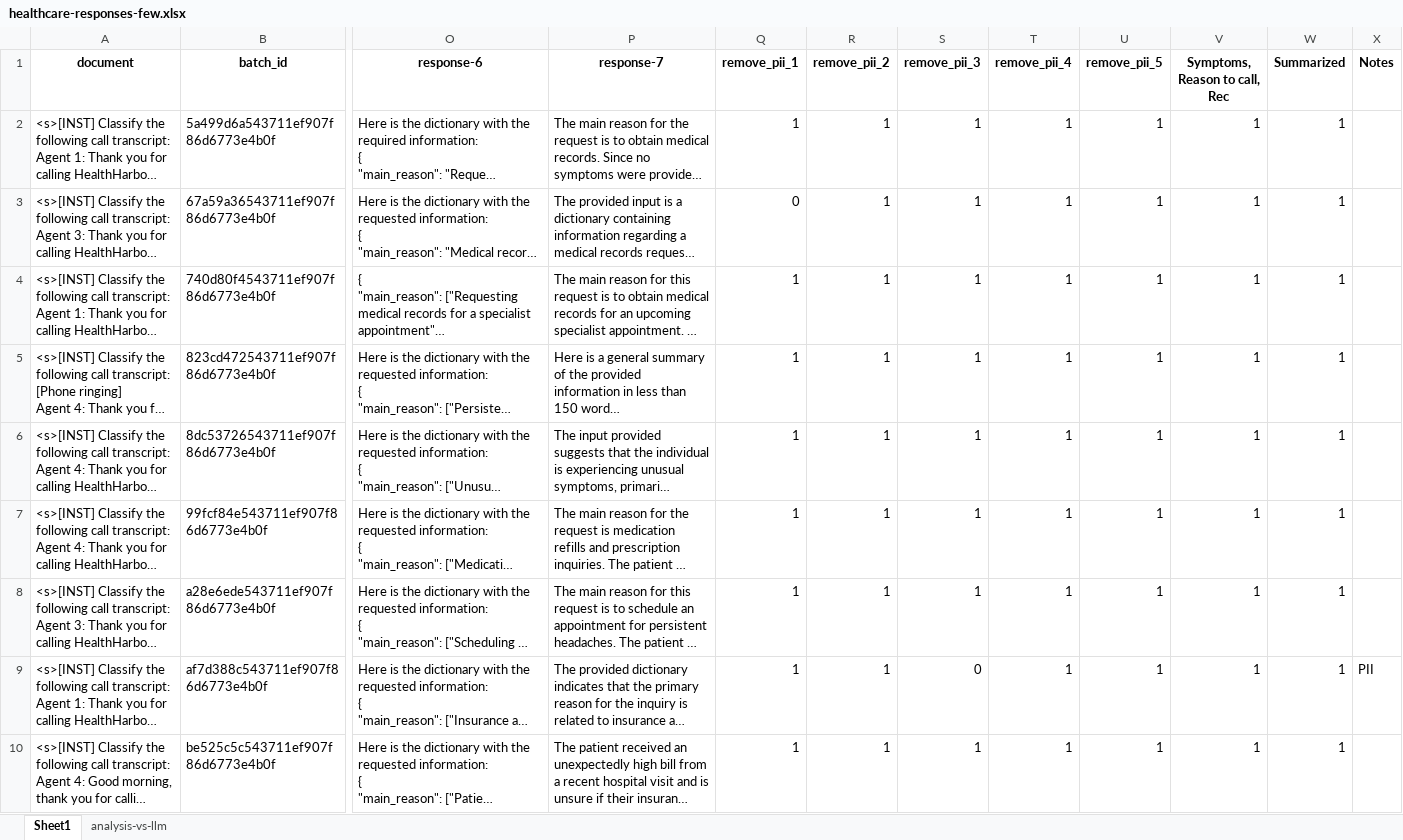
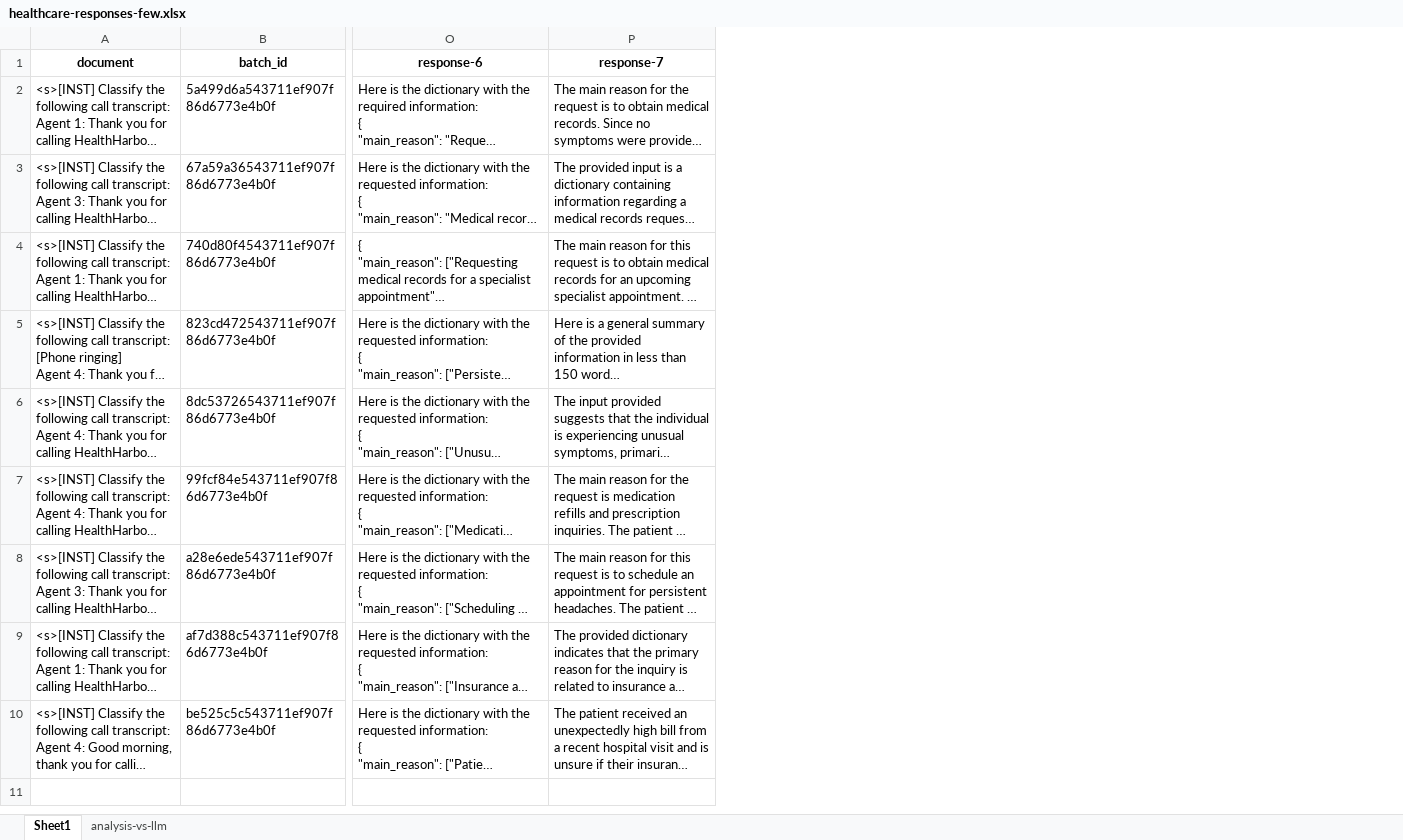
Before and after one commit to garg-ankush/scipe, an Excel workbook: example_data/healthcare-responses-few.xlsx, sheet Sheet1, drawn as a sheet; only a part is shown, gaps mark what is left out; long unchanged cells end in …; values as stored, in another font and other column widths than the file's, no borders; the diff names each change by its address in the sheet, - before the commit and + after, or states it on an @@ line.

Commit message:
Update example data

```diff
--- a/example_data/healthcare-responses-few.xlsx (sheet Sheet1)
+++ b/example_data/healthcare-responses-few.xlsx (sheet Sheet1)
-column Q (remove_pii_1), rows 2-10: 1 | 0 | 1 | 1 | 1 | 1 | 1 | 1 | 1
-column R (remove_pii_2), rows 2-10: all 1
-column S (remove_pii_3), rows 2-10: 1 | 1 | 1 | 1 | 1 | 1 | 1 | 0 | 1
-column T (remove_pii_4), rows 2-10: all 1
-column U (remove_pii_5), rows 2-10: all 1
-column V (Symptoms, Reason to call, Rec), rows 2-10: all 1
-column W (Summarized), rows 2-10: all 1
-column X (Notes), row 9: PII
```
